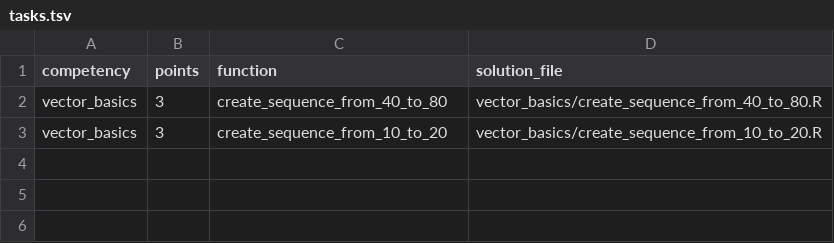
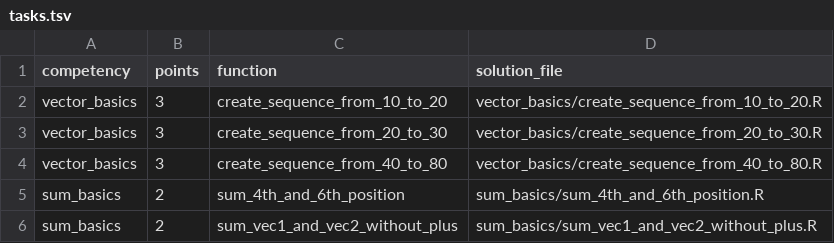
Before and after one commit to TwlyY29/r_validator, a TSV file: task_1/234567/tasks.tsv, drawn as a sheet.

```diff
--- a/task_1/234567/tasks.tsv
+++ b/task_1/234567/tasks.tsv
@@ -1,3 +1,6 @@
 competency	points	function	solution_file
+vector_basics	3	create_sequence_from_10_to_20	vector_basics/create_sequence_from_10_to_20.R
+vector_basics	3	create_sequence_from_20_to_30	vector_basics/create_sequence_from_20_to_30.R
 vector_basics	3	create_sequence_from_40_to_80	vector_basics/create_sequence_from_40_to_80.R
-vector_basics	3	create_sequence_from_10_to_20	vector_basics/create_sequence_from_10_to_20.R
+sum_basics	2	sum_4th_and_6th_position	sum_basics/sum_4th_and_6th_position.R
+sum_basics	2	sum_vec1_and_vec2_without_plus	sum_basics/sum_vec1_and_vec2_without_plus.R
```
Also changed, not shown: task_1/123456/tasks.tsv, task_1/345678/tasks.tsv, 22 other files.
